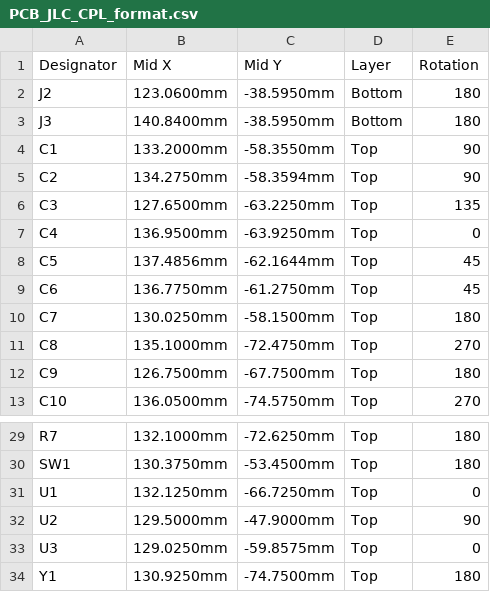
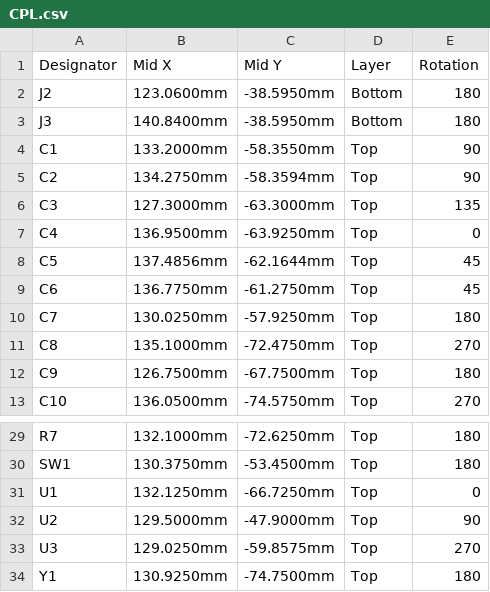
Before and after one commit to HIIACODER/Starforge-Dev-Board, a CSV file: FAB/CPL.csv (was FAB/PCB_JLC_CPL_format.csv), drawn as a sheet; only a part is shown, gaps mark what is left out.

```diff
--- a/FAB/PCB_JLC_CPL_format.csv
+++ b/FAB/CPL.csv
@@ -5,3 +5,3 @@ C1,133.2000mm,-58.3550mm,Top,90
 C2,134.2750mm,-58.3594mm,Top,90
-C3,127.6500mm,-63.2250mm,Top,135
+C3,127.3000mm,-63.3000mm,Top,135
 C4,136.9500mm,-63.9250mm,Top,0
@@ -9,3 +9,3 @@ C5,137.4856mm,-62.1644mm,Top,45
 C6,136.7750mm,-61.2750mm,Top,45
-C7,130.0250mm,-58.1500mm,Top,180
+C7,130.0250mm,-57.9250mm,Top,180
 C8,135.1000mm,-72.4750mm,Top,270
@@ -32,3 +32,3 @@ U1,132.1250mm,-66.7250mm,Top,0
 U2,129.5000mm,-47.9000mm,Top,90
-U3,129.0250mm,-59.8575mm,Top,0
+U3,129.0250mm,-59.8575mm,Top,270
 Y1,130.9250mm,-74.7500mm,Top,180
```
Also changed, not shown: BOM.csv, 11 other files.
